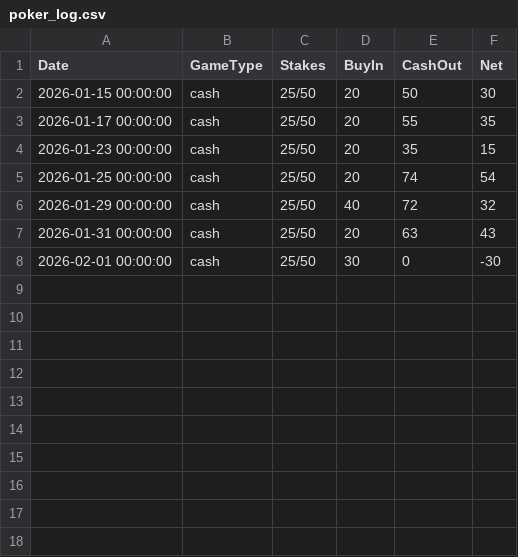
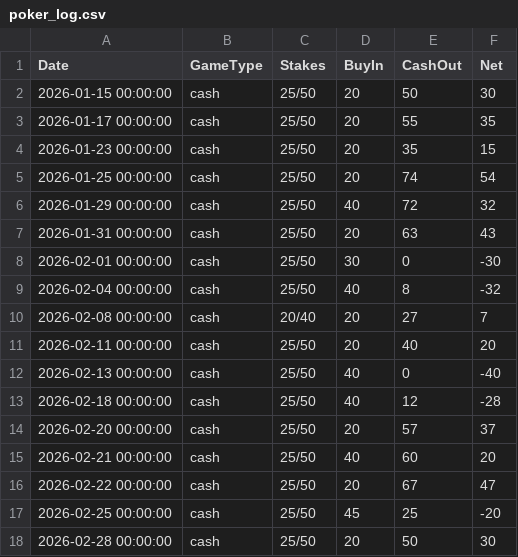
Before and after one commit to owenbr44/Poker_Log, a CSV file: poker_log.csv, drawn as a sheet; the diff names each change by its address in the sheet, - before the commit and + after, or states it on an @@ line.

```diff
--- a/poker_log.csv
+++ b/poker_log.csv
+row 9: 2026-02-04 00:00:00 | cash | 25/50 | 40 | 8 | -32
+row 10: 2026-02-08 00:00:00 | cash | 20/40 | 20 | 27 | 7
+row 11: 2026-02-11 00:00:00 | cash | 25/50 | 20 | 40 | 20
+row 12: 2026-02-13 00:00:00 | cash | 25/50 | 40 | 0 | -40
+row 13: 2026-02-18 00:00:00 | cash | 25/50 | 40 | 12 | -28
+row 14: 2026-02-20 00:00:00 | cash | 25/50 | 20 | 57 | 37
+row 15: 2026-02-21 00:00:00 | cash | 25/50 | 40 | 60 | 20
+row 16: 2026-02-22 00:00:00 | cash | 25/50 | 20 | 67 | 47
+row 17: 2026-02-25 00:00:00 | cash | 25/50 | 45 | 25 | -20
+row 18: 2026-02-28 00:00:00 | cash | 25/50 | 20 | 50 | 30
```
Also changed, not shown: 2 other files.
